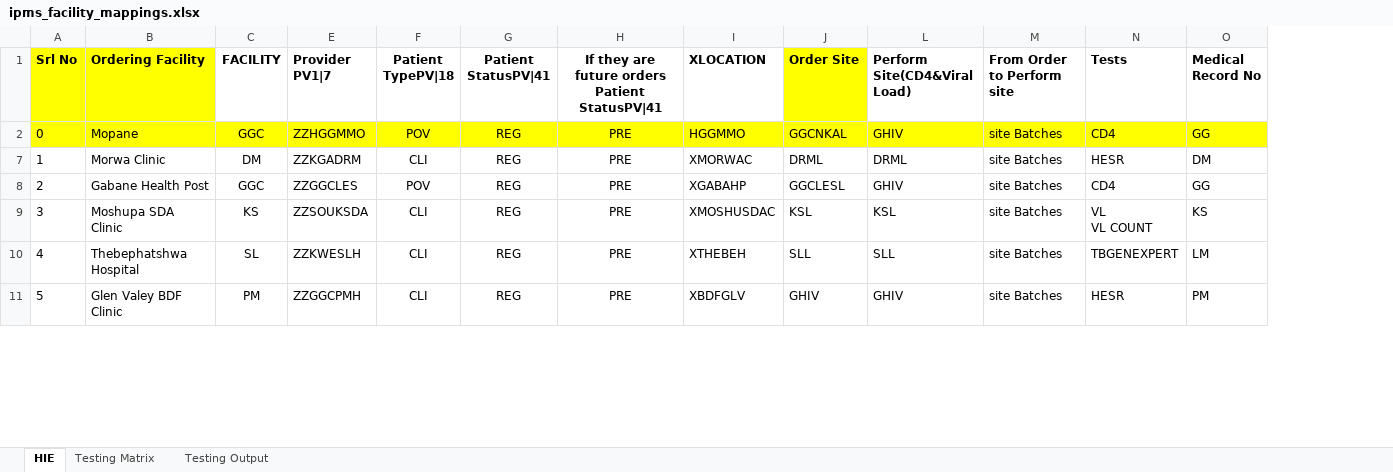
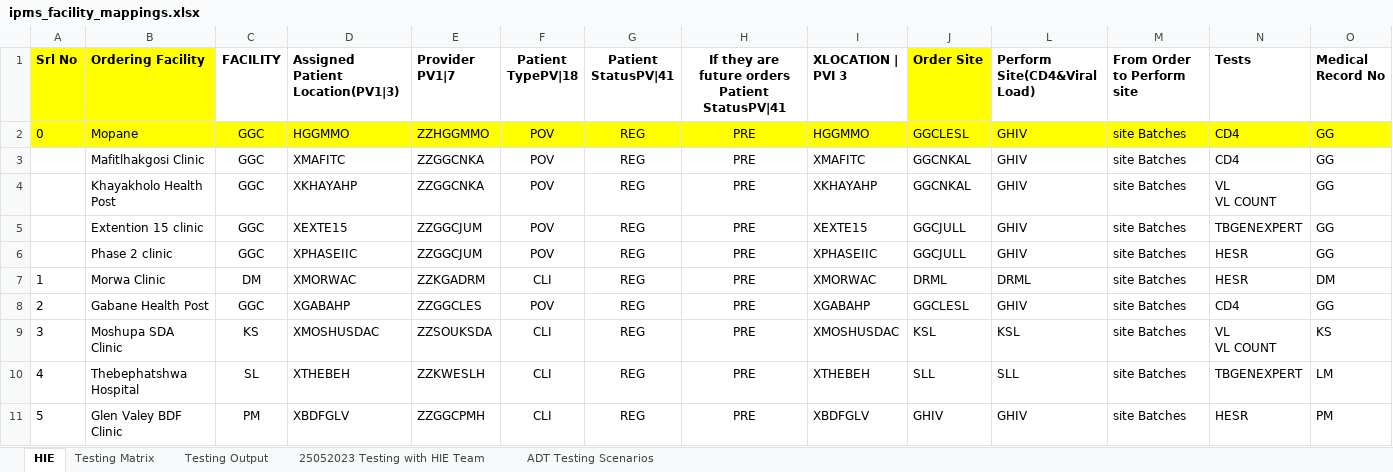
Before and after one commit to I-TECH-UW/shared-health-record, an Excel workbook: config/ipms_facility_mappings.xlsx, sheet HIE, drawn as a sheet; only a part is shown; values as stored, in another font and other column widths than the file's, no borders; charts and pictures and table styles not drawn; rows hold the shown columns only; ↵ is a line break in a cell; the diff names each change by its address in the sheet, - before the commit and + after, or states it on an @@ line.

```diff
--- a/config/ipms_facility_mappings.xlsx (sheet HIE)
+++ b/config/ipms_facility_mappings.xlsx (sheet HIE)
+sheet tab: 25052023 Testing with HIE Team
+sheet tab: ADT Testing Scenarios
@@ column D (Assigned Patient Location(PV1|3)) unhidden, row 2: HGGMMO; rows 7-11: XMORWAC | XGABAHP | XMOSHUSDAC | XTHEBEH | XBDFGLV @@
-I1: XLOCATION
+I1: XLOCATION | PVI 3
-J2 (Order Site): GGCNKAL
+J2 (Order Site): GGCLESL
+row 3:  | Mafitlhakgosi Clinic | GGC | XMAFITC | ZZGGCNKA | POV | REG | PRE | XMAFITC | GGCNKAL | GHIV | site Batches | CD4 | GG
+row 4:  | Khayakholo Health Post | GGC | XKHAYAHP | ZZGGCNKA | POV | REG | PRE | XKHAYAHP | GGCNKAL | GHIV | site Batches | VL ↵ VL COUNT | GG
+row 5:  | Extention 15 clinic | GGC | XEXTE15 | ZZGGCJUM | POV | REG | PRE | XEXTE15 | GGCJULL | GHIV | site Batches | TBGENEXPERT | GG
+row 6:  | Phase 2 clinic | GGC | XPHASEIIC | ZZGGCJUM | POV | REG | PRE | XPHASEIIC | GGCJULL | GHIV | site Batches | HESR | GG
```
Also changed, not shown: charts or pictures, 7 other files.
